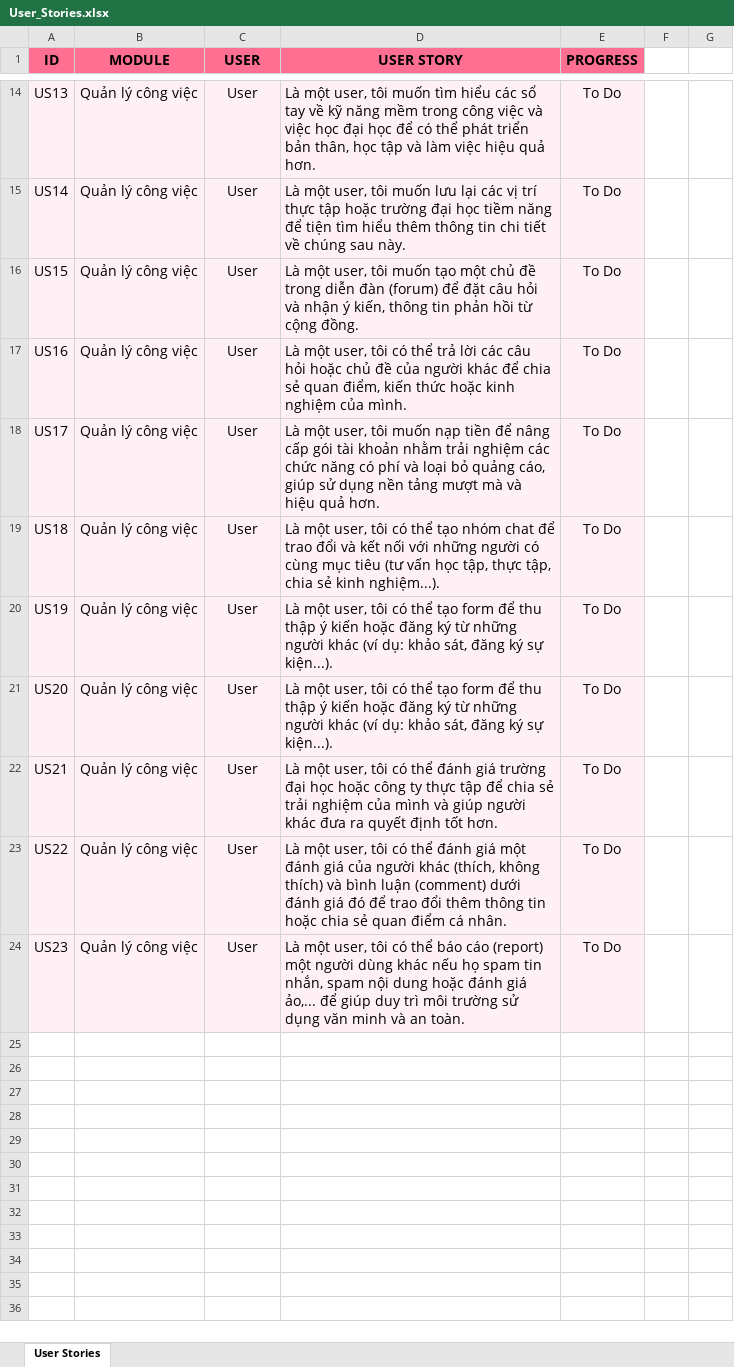
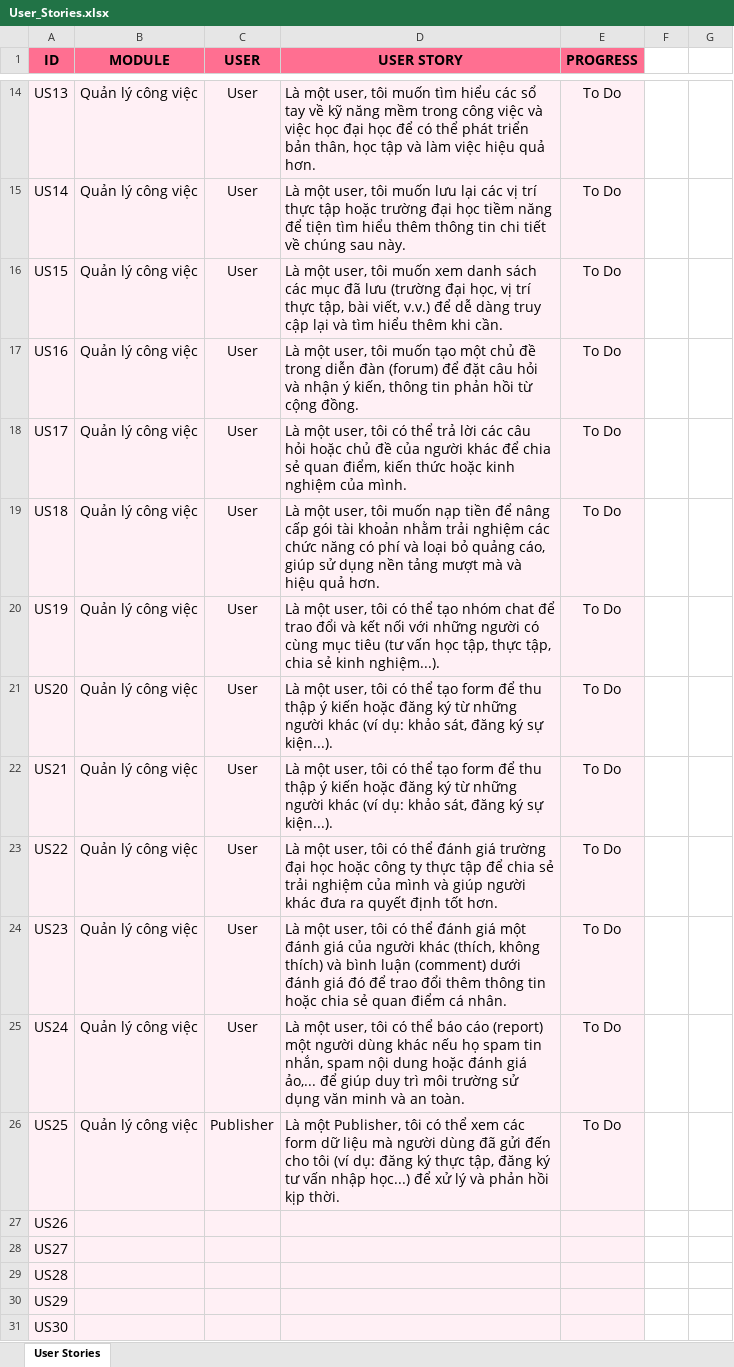
Before and after one commit to Nyakkon/EduConnect, an Excel workbook: Docs/User Story/User_Stories.xlsx, sheet User Stories, drawn as a sheet; only a part is shown, gaps mark what is left out; values as stored, in another font and other column widths than the file's, no borders; the diff names each change by its address in the sheet, - before the commit and + after, or states it on an @@ line.

Commit message:
update User_stories 19:27 09/04/2025

```diff
--- a/Docs/User Story/User_Stories.xlsx (sheet User Stories)
+++ b/Docs/User Story/User_Stories.xlsx (sheet User Stories)
-D16 (USER STORY): …tôi muốn tạo một chủ đề trong diễn đàn (forum) để đặt câu hỏi và nhận ý kiến, thông tin phản hồi từ cộng đồng.
+D16 (USER STORY): …tôi muốn xem danh sách các mục đã lưu (trường đại học, vị trí thực tập, bài viết, v.v.) để dễ dàng truy cập lại và tìm hiểu thêm khi cần.
-D17 (USER STORY): …user, tôi có thể trả lời các câu hỏi hoặc chủ đề của người khác để chia sẻ quan điểm, kiến thức hoặc kinh nghiệm của mình.
+D17 (USER STORY): …user, tôi muốn tạo một chủ đề trong diễn đàn (forum) để đặt câu hỏi và nhận ý kiến, thông tin phản hồi từ cộng đồng.
-D18 (USER STORY): …user, tôi muốn nạp tiền để nâng cấp gói tài khoản nhằm trải nghiệm các chức năng có phí và loại bỏ quảng cáo, giúp sử dụng nền tảng mượt mà và hiệu quả hơn.
+D18 (USER STORY): …user, tôi có thể trả lời các câu hỏi hoặc chủ đề của người khác để chia sẻ quan điểm, kiến thức hoặc kinh nghiệm của mình.
-D19 (USER STORY): …user, tôi có thể tạo nhóm chat để trao đổi và kết nối với những người có cùng mục tiêu (tư vấn học tập, thực tập, chia sẻ kinh nghiệm...).
+D19 (USER STORY): …user, tôi muốn nạp tiền để nâng cấp gói tài khoản nhằm trải nghiệm các chức năng có phí và loại bỏ quảng cáo, giúp sử dụng nền tảng mượt mà và hiệu quả hơn.
-D20 (USER STORY): …thể tạo form để thu thập ý kiến hoặc đăng ký từ những người khác (ví dụ: khảo sát, đăng ký sự kiện...).
+D20 (USER STORY): …thể tạo nhóm chat để trao đổi và kết nối với những người có cùng mục tiêu (tư vấn học tập, thực tập, chia sẻ kinh nghiệm...).
-D22 (USER STORY): …có thể đánh giá trường đại học hoặc công ty thực tập để chia sẻ trải nghiệm của mình và giúp người khác đưa ra quyết định tốt hơn.
+D22 (USER STORY): …có thể tạo form để thu thập ý kiến hoặc đăng ký từ những người khác (ví dụ: khảo sát, đăng ký sự kiện...).
-D23 (USER STORY): …đánh giá một đánh giá của người khác (thích, không thích) và bình luận (comment) dưới đánh giá đó để trao đổi thêm thông tin hoặc chia sẻ quan điểm cá nhân.
+D23 (USER STORY): …đánh giá trường đại học hoặc công ty thực tập để chia sẻ trải nghiệm của mình và giúp người khác đưa ra quyết định tốt hơn.
-D24 (USER STORY): …có thể báo cáo (report) một người dùng khác nếu họ spam tin nhắn, spam nội dung hoặc đánh giá ảo,... để giúp duy trì môi trường sử dụng văn minh và an toàn.
+D24 (USER STORY): …có thể đánh giá một đánh giá của người khác (thích, không thích) và bình luận (comment) dưới đánh giá đó để trao đổi thêm thông tin hoặc chia sẻ quan điểm cá nhân.
+row 25: US24 | Quản lý công việc | User | Là một user, tôi có thể báo cáo (report) một người dùng khác nếu họ spam tin nhắn, spam nội dung hoặc đánh giá ảo,... để giúp duy trì môi trường sử dụng văn minh và an toàn. | To Do
+row 26: US25 | Quản lý công việc | Publisher | Là một Publisher, tôi có thể xem các form dữ liệu mà người dùng đã gửi đến cho tôi (ví dụ: đăng ký thực tập, đăng ký tư vấn nhập học...) để xử lý và phản hồi kịp thời. | To Do
+row 27: US26
+row 28: US27
+row 29: US28
+row 30: US29
+row 31: US30
```
